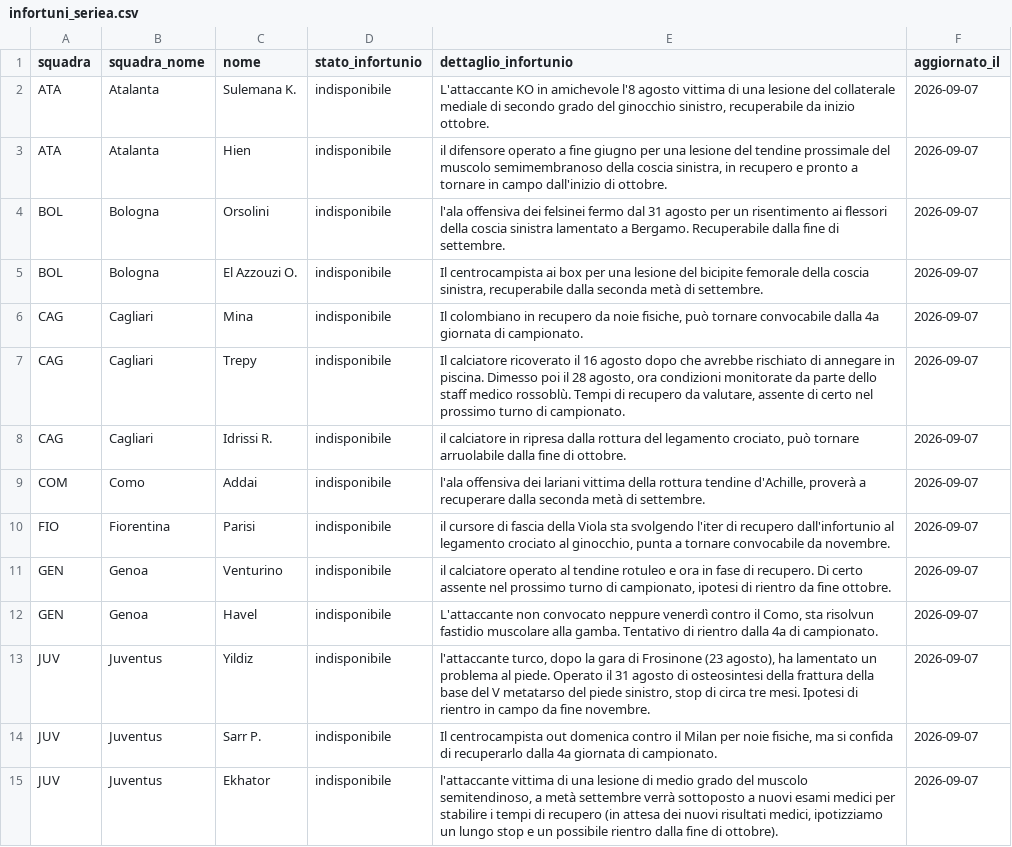
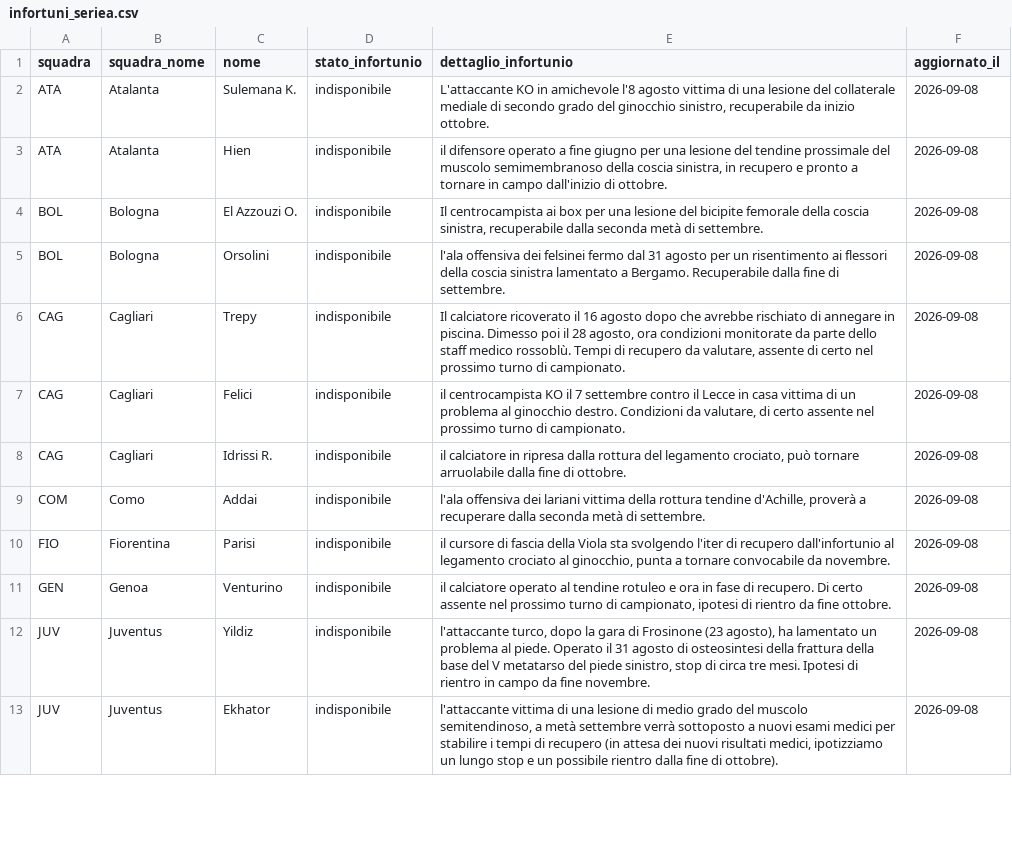
Before and after one commit to andreaorlandi29-sudo/Fantacalcio-Assistant, a CSV file: data/infortuni_seriea.csv, drawn as a sheet; only a part is shown; the diff covers the shown part only.

```diff
--- a/data/infortuni_seriea.csv
+++ b/data/infortuni_seriea.csv
@@ -1,15 +1,13 @@
 squadra,squadra_nome,nome,stato_infortunio,dettaglio_infortunio,aggiornato_il
-ATA,Atalanta,Sulemana K.,indisponibile,"L'attaccante KO in amichevole l'8 agosto vittima di una lesione del collaterale mediale di secondo grado del ginocchio sinistro, recuperabile da inizio ottobre.",2026-09-07
-ATA,Atalanta,Hien,indisponibile,"il difensore operato a fine giugno per una lesione del tendine prossimale del muscolo semimembranoso della coscia sinistra, in recupero e pronto a tornare in campo dall'inizio di ottobre.",2026-09-07
-BOL,Bologna,Orsolini,indisponibile,l'ala offensiva dei felsinei fermo dal 31 agosto per un risentimento ai flessori della coscia sinistra lamentato a Bergamo. Recuperabile dalla fine di settembre.,2026-09-07
-BOL,Bologna,El Azzouzi O.,indisponibile,"Il centrocampista ai box per una lesione del bicipite femorale della coscia sinistra, recuperabile dalla seconda metà di settembre.",2026-09-07
-CAG,Cagliari,Mina,indisponibile,"Il colombiano in recupero da noie fisiche, può tornare convocabile dalla 4a giornata di campionato.",2026-09-07
-CAG,Cagliari,Trepy,indisponibile,"Il calciatore ricoverato il 16 agosto dopo che avrebbe rischiato di annegare in piscina. Dimesso poi il 28 agosto, ora condizioni monitorate da parte dello staff medico rossoblù. Tempi di recupero da valutare, assente di certo nel prossimo turno di campionato.",2026-09-07
-CAG,Cagliari,Idrissi R.,indisponibile,"il calciatore in ripresa dalla rottura del legamento crociato, può tornare arruolabile dalla fine di ottobre.",2026-09-07
-COM,Como,Addai,indisponibile,"l'ala offensiva dei lariani vittima della rottura tendine d'Achille, proverà a recuperare dalla seconda metà di settembre.",2026-09-07
-FIO,Fiorentina,Parisi,indisponibile,"il cursore di fascia della Viola sta svolgendo l'iter di recupero dall'infortunio al legamento crociato al ginocchio, punta a tornare convocabile da novembre.",2026-09-07
-GEN,Genoa,Venturino,indisponibile,"il calciatore operato al tendine rotuleo e ora in fase di recupero. Di certo assente nel prossimo turno di campionato, ipotesi di rientro da fine ottobre.",2026-09-07
-GEN,Genoa,Havel,indisponibile,"L'attaccante non convocato neppure venerdì contro il Como, sta risolvun fastidio muscolare alla gamba. Tentativo di rientro dalla 4a di campionato.",2026-09-07
-JUV,Juventus,Yildiz,indisponibile,"l'attaccante turco, dopo la gara di Frosinone (23 agosto), ha lamentato un problema al piede. Operato il 31 agosto di osteosintesi della frattura della base del V metatarso del piede sinistro, stop di circa tre mesi. Ipotesi di rientro in campo da fine novembre.",2026-09-07
-JUV,Juventus,Sarr P.,indisponibile,"Il centrocampista out domenica contro il Milan per noie fisiche, ma si confida di recuperarlo dalla 4a giornata di campionato.",2026-09-07
-JUV,Juventus,Ekhator,indisponibile,"l'attaccante vittima di una lesione di medio grado del muscolo semitendinoso, a metà settembre verrà sottoposto a nuovi esami medici per stabilire i tempi di recupero (in attesa dei nuovi risultati medici, ipotizziamo un lungo stop e un possibile rientro dalla fine di ottobre).",2026-09-07
+ATA,Atalanta,Sulemana K.,indisponibile,"L'attaccante KO in amichevole l'8 agosto vittima di una lesione del collaterale mediale di secondo grado del ginocchio sinistro, recuperabile da inizio ottobre.",2026-09-08
+ATA,Atalanta,Hien,indisponibile,"il difensore operato a fine giugno per una lesione del tendine prossimale del muscolo semimembranoso della coscia sinistra, in recupero e pronto a tornare in campo dall'inizio di ottobre.",2026-09-08
+BOL,Bologna,El Azzouzi O.,indisponibile,"Il centrocampista ai box per una lesione del bicipite femorale della coscia sinistra, recuperabile dalla seconda metà di settembre.",2026-09-08
+BOL,Bologna,Orsolini,indisponibile,l'ala offensiva dei felsinei fermo dal 31 agosto per un risentimento ai flessori della coscia sinistra lamentato a Bergamo. Recuperabile dalla fine di settembre.,2026-09-08
+CAG,Cagliari,Trepy,indisponibile,"Il calciatore ricoverato il 16 agosto dopo che avrebbe rischiato di annegare in piscina. Dimesso poi il 28 agosto, ora condizioni monitorate da parte dello staff medico rossoblù. Tempi di recupero da valutare, assente di certo nel prossimo turno di campionato.",2026-09-08
+CAG,Cagliari,Felici,indisponibile,"il centrocampista KO il 7 settembre contro il Lecce in casa vittima di un problema al ginocchio destro. Condizioni da valutare, di certo assente nel prossimo turno di campionato.",2026-09-08
+CAG,Cagliari,Idrissi R.,indisponibile,"il calciatore in ripresa dalla rottura del legamento crociato, può tornare arruolabile dalla fine di ottobre.",2026-09-08
+COM,Como,Addai,indisponibile,"l'ala offensiva dei lariani vittima della rottura tendine d'Achille, proverà a recuperare dalla seconda metà di settembre.",2026-09-08
+FIO,Fiorentina,Parisi,indisponibile,"il cursore di fascia della Viola sta svolgendo l'iter di recupero dall'infortunio al legamento crociato al ginocchio, punta a tornare convocabile da novembre.",2026-09-08
+GEN,Genoa,Venturino,indisponibile,"il calciatore operato al tendine rotuleo e ora in fase di recupero. Di certo assente nel prossimo turno di campionato, ipotesi di rientro da fine ottobre.",2026-09-08
+JUV,Juventus,Yildiz,indisponibile,"l'attaccante turco, dopo la gara di Frosinone (23 agosto), ha lamentato un problema al piede. Operato il 31 agosto di osteosintesi della frattura della base del V metatarso del piede sinistro, stop di circa tre mesi. Ipotesi di rientro in campo da fine novembre.",2026-09-08
+JUV,Juventus,Ekhator,indisponibile,"l'attaccante vittima di una lesione di medio grado del muscolo semitendinoso, a metà settembre verrà sottoposto a nuovi esami medici per stabilire i tempi di recupero (in attesa dei nuovi risultati medici, ipotizziamo un lungo stop e un possibile rientro dalla fine di ottobre).",2026-09-08
```
Also changed, not shown: 9 added rows, 7 removed rows and 42 edited cells elsewhere in this file, data/dataset_unificato.csv, data/quotazioni_fantacalcio.csv, 1 other file.
